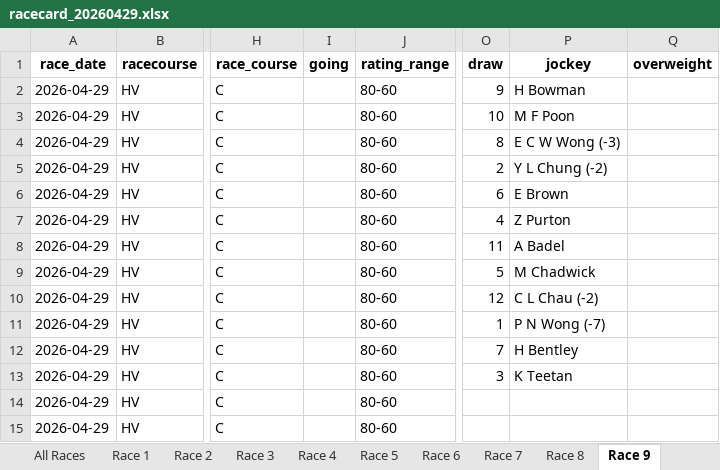
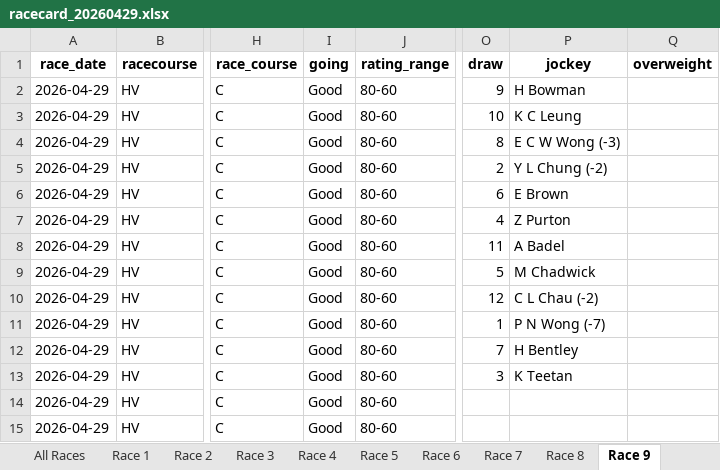
Before and after one commit to tbh-brett/hk_race_dashboard, an Excel workbook: racecards/racecard_20260429.xlsx, sheet Race 9, drawn as a sheet; only a part is shown, gaps mark what is left out; values as stored, in another font and other column widths than the file's, no borders; the diff names each change by its address in the sheet, - before the commit and + after, or states it on an @@ line.

Commit message:
fix(race-day): refresh meeting on stale racecard + cap live-odds races by venue
User reported R1 still showed GOLD TACK in selections after a late
scratching where HAPPY BUDDIES (reserve) replaced him. Investigation
showed the local racecards/racecard_20260429.xlsx and form-guide cache
were 14 h old (overnight scrape) while HKJC had since updated the card.
The user's 'Run Analysis' click had executed against the stale local
xlsx, so SARR/ET kept picking GOLD TACK.

Fixes:

1) Stale-racecard banner (page_race_day):
   - When the meeting is TODAY and racecards/racecard_*.xlsx is >12 h
     old, show a yellow banner with a one-click 'Refresh meeting' that
     calls run_pipeline(no_cache=True, skip_scrape=False) so the card,
     form guide, SARR and ET are all rebuilt against HKJC's live data.

2) Live odds scraper UI:
   - Race-range default and validation now honour venue caps (HV=9,
     ST=11). Default flips automatically when Venue selectbox changes;
     out-of-range races are dropped with a warning instead of being
     silently sent to HKJC and 404-ing.
   - Show NEW snapshot count after each click (compares filenames
     before/after); if zero new files appear despite rc=0, surface a
     dedicated warning with the scraper log auto-expanded so root cause
     is visible (e.g. HKJC page didn't render odds yet, or Cloud
     Playwright launch failed).
   - Skip the 30-180 s 'playwright install chromium' subprocess on
     every click when the install location reported by the dry-run
     already exists on disk. Cuts repeat-click latency to ~scrape
     time only on local installs.

Data refresh for tonight's HV meeting (already applied):
  - Re-scraped racecard with --no-cache; GOLD TACK now correctly
    absent from R1, HAPPY BUDDIES is #10 with jockey K C Leung.
  - Rebuilt form_guide_2026-04-29.json, race_day_report_20260429_SARR
    and race_day_report_20260429_v4.4 (both reports now show
    HAPPY BUDDIES as a current runner; GOLD TACK only appears in
    historical pace_competitors arrays, which is correct).
  - Removed stale GtY (Going-to-Yielding) what-if reports that still
    referenced GOLD TACK to avoid downstream confusion.

```diff
--- a/racecards/racecard_20260429.xlsx (sheet Race 9)
+++ b/racecards/racecard_20260429.xlsx (sheet Race 9)
-I2:I15 (going): (empty)
+I2:I15 (going): Good
-P3 (jockey): M F Poon
+P3 (jockey): K C Leung
```
Also changed, not shown: sheet All Races, sheet Race 1, sheet Race 6, sheet Race 3, sheet Race 8, sheet Race 2, 3 more sheets, 10 other files.
